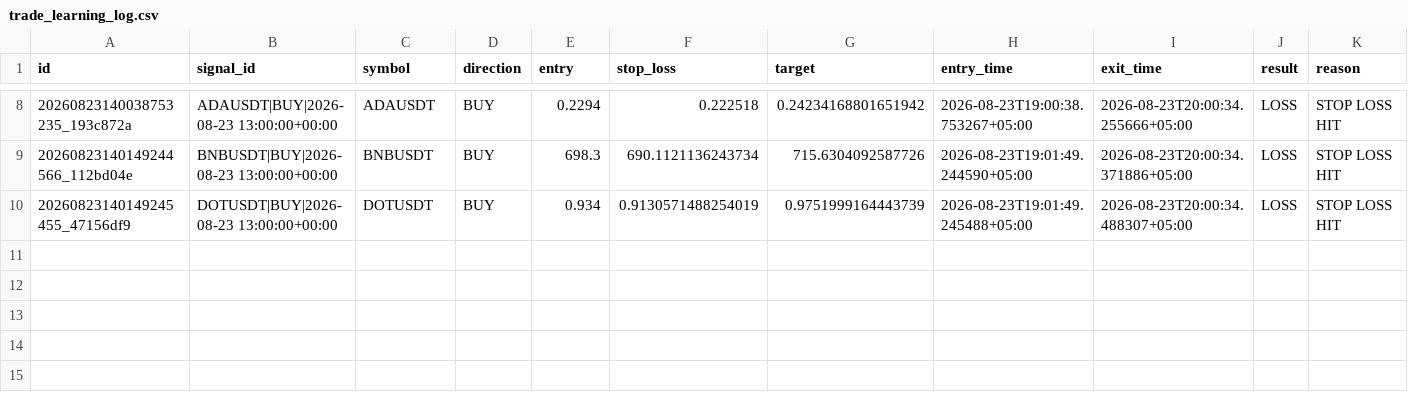
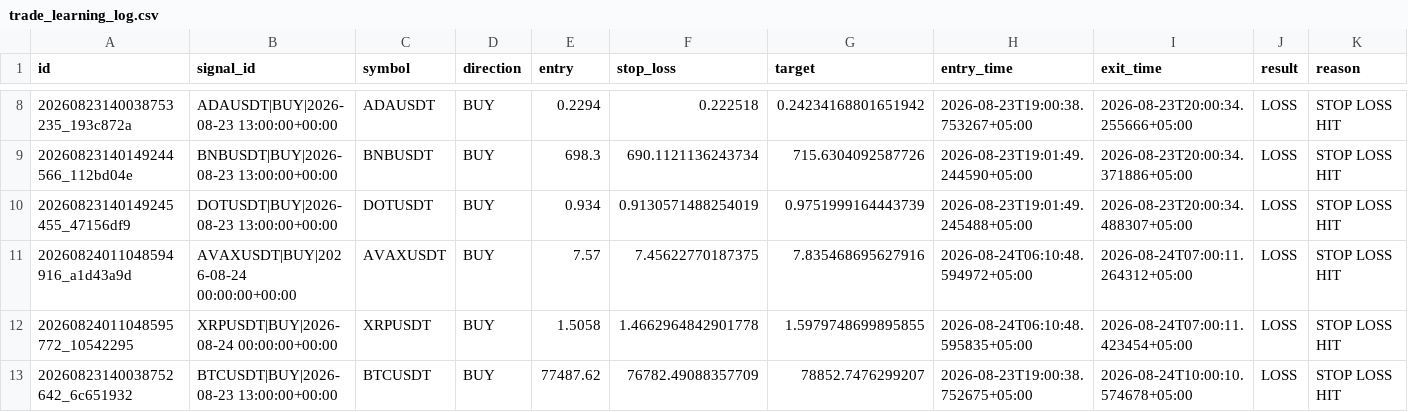
Before and after one commit to adrdj5006-ctrl/crypto-trading-bot, a CSV file: market_brain_data/trade_learning_log.csv, drawn as a sheet; only a part is shown, gaps mark what is left out; rows hold the shown columns only; the diff names each change by its address in the sheet, - before the commit and + after, or states it on an @@ line.

Commit message:
Update Market Brain trade memory

```diff
--- a/market_brain_data/trade_learning_log.csv
+++ b/market_brain_data/trade_learning_log.csv
+row 11: 20260824011048594916_a1d43a9d | AVAXUSDT|BUY|2026-08-24 00:00:00+00:00 | AVAXUSDT | BUY | 7.57 | 7.45622770187375 | 7.835468695627916 | 2026-08-24T06:10:48.594972+05:00 | 2026-08-24T07:00:11.264312+05:00 | LOSS | STOP LOSS HIT
+row 12: 20260824011048595772_10542295 | XRPUSDT|BUY|2026-08-24 00:00:00+00:00 | XRPUSDT | BUY | 1.5058 | 1.4662964842901778 | 1.5979748699895855 | 2026-08-24T06:10:48.595835+05:00 | 2026-08-24T07:00:11.423454+05:00 | LOSS | STOP LOSS HIT
+row 13: 20260823140038752642_6c651932 | BTCUSDT|BUY|2026-08-23 13:00:00+00:00 | BTCUSDT | BUY | 77487.62 | 76782.49088357709 | 78852.7476299207 | 2026-08-23T19:00:38.752675+05:00 | 2026-08-24T10:00:10.574678+05:00 | LOSS | STOP LOSS HIT
```
Also changed, not shown: 3 other files.
